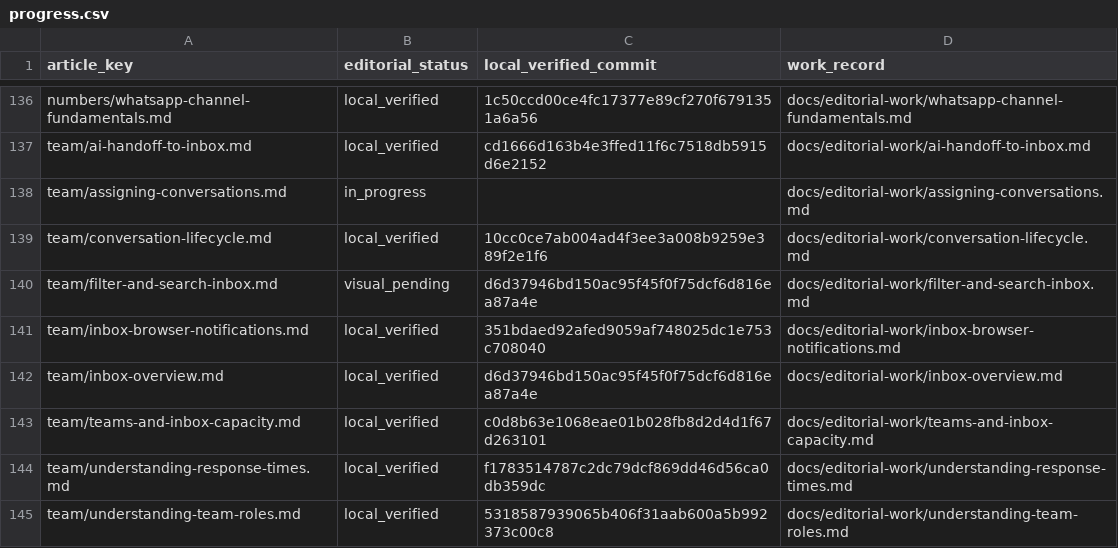
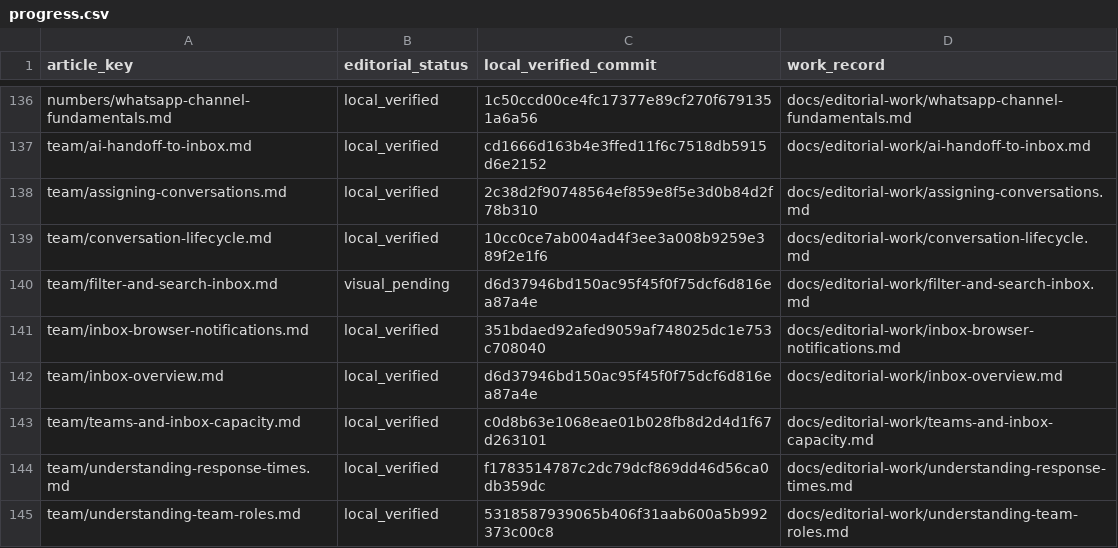
Before and after one commit to hellotext/help, a CSV file: docs/editorial-work/progress.csv, drawn as a sheet; only a part is shown, gaps mark what is left out.

Commit message:
Record verified conversation assignment batch

```diff
--- a/docs/editorial-work/progress.csv
+++ b/docs/editorial-work/progress.csv
@@ -137,3 +137,3 @@ numbers/whatsapp-channel-fundamentals.md,local_verified,1c50ccd00ce4fc17377e89cf
 team/ai-handoff-to-inbox.md,local_verified,cd1666d163b4e3ffed11f6c7518db5915d6e2152,docs/editorial-work/ai-handoff-to-inbox.md
-team/assigning-conversations.md,in_progress,,docs/editorial-work/assigning-conversations.md
+team/assigning-conversations.md,local_verified,2c38d2f90748564ef859e8f5e3d0b84d2f78b310,docs/editorial-work/assigning-conversations.md
 team/conversation-lifecycle.md,local_verified,10cc0ce7ab004ad4f3ee3a008b9259e389f2e1f6,docs/editorial-work/conversation-lifecycle.md
```
Also changed, not shown: 2 other files.
